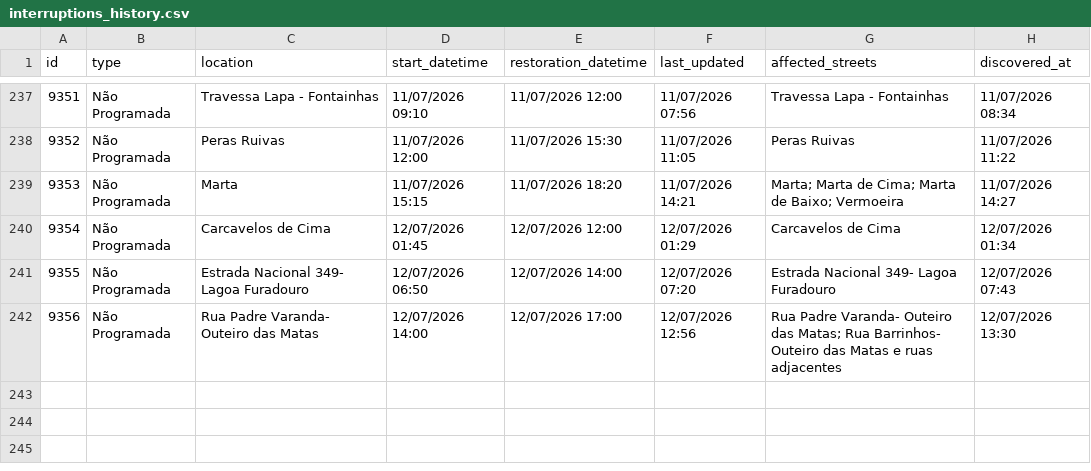
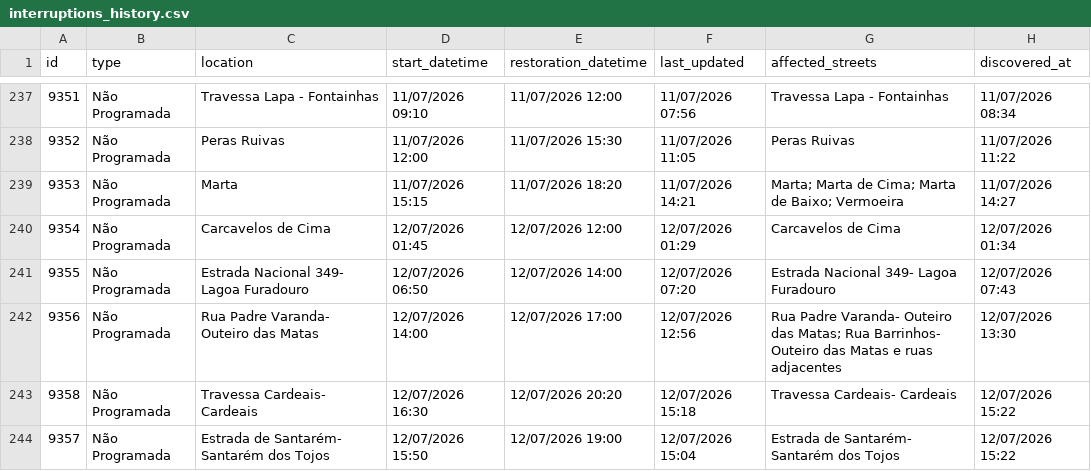
Before and after one commit to gadelhas/ourem.xyz, a CSV file: bewater/interruptions_history.csv, drawn as a sheet; only a part is shown, gaps mark what is left out; the diff names each change by its address in the sheet, - before the commit and + after, or states it on an @@ line.

```diff
--- a/bewater/interruptions_history.csv
+++ b/bewater/interruptions_history.csv
+row 243: 9358 | Não Programada | Travessa Cardeais- Cardeais | 12/07/2026 16:30 | 12/07/2026 20:20 | 12/07/2026 15:18 | Travessa Cardeais- Cardeais | 12/07/2026 15:22
+row 244: 9357 | Não Programada | Estrada de Santarém- Santarém dos Tojos | 12/07/2026 15:50 | 12/07/2026 19:00 | 12/07/2026 15:04 | Estrada de Santarém- Santarém dos Tojos | 12/07/2026 15:22
```
Also changed, not shown: 1 other file.
